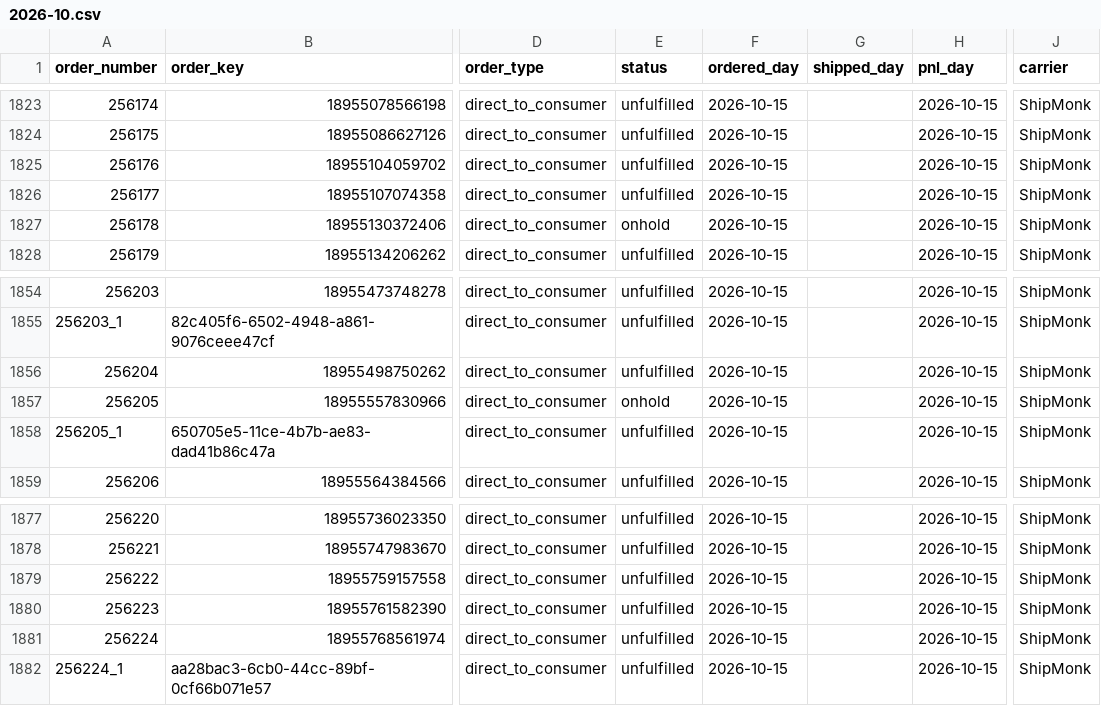
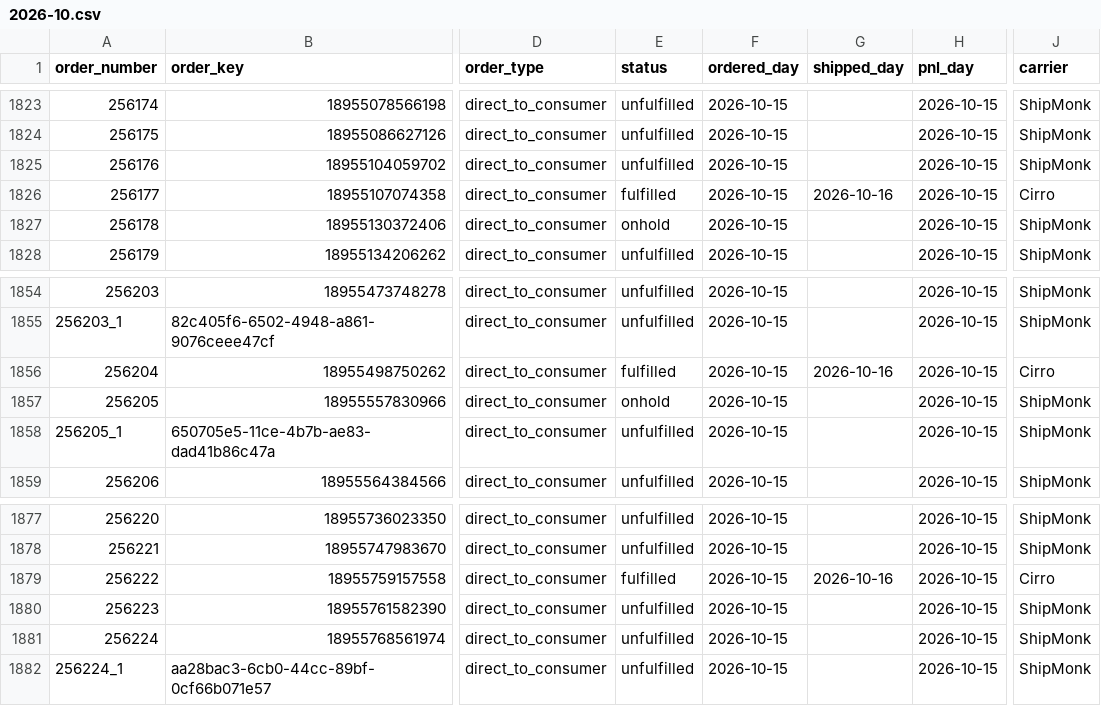
Before and after one commit to taitran-star/ctu-fin-sync-8x2k, a CSV file: data/shipmonk_orders/2026-10.csv, drawn as a sheet; only a part is shown, gaps mark what is left out; the diff covers the shown part only; the diff names each change by its address in the sheet, - before the commit and + after, or states it on an @@ line.

```diff
--- a/data/shipmonk_orders/2026-10.csv
+++ b/data/shipmonk_orders/2026-10.csv
-E1826 (status): unfulfilled
+E1826 (status): fulfilled
-G1826 (shipped_day): (empty)
+G1826 (shipped_day): 2026-10-16
-J1826 (carrier): ShipMonk
+J1826 (carrier): Cirro
-E1856 (status): unfulfilled
+E1856 (status): fulfilled
-G1856 (shipped_day): (empty)
+G1856 (shipped_day): 2026-10-16
-J1856 (carrier): ShipMonk
+J1856 (carrier): Cirro
-E1879 (status): unfulfilled
+E1879 (status): fulfilled
-G1879 (shipped_day): (empty)
+G1879 (shipped_day): 2026-10-16
-J1879 (carrier): ShipMonk
+J1879 (carrier): Cirro
```
Also changed, not shown: 1 added row and 24 edited cells elsewhere in this file, 1 other file.
